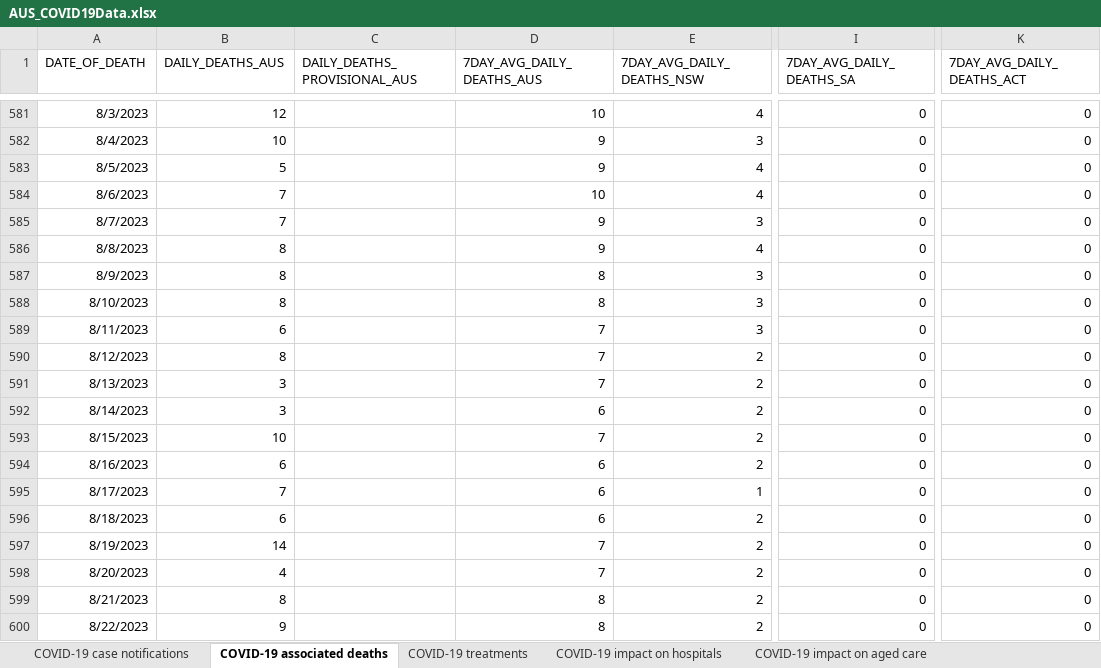
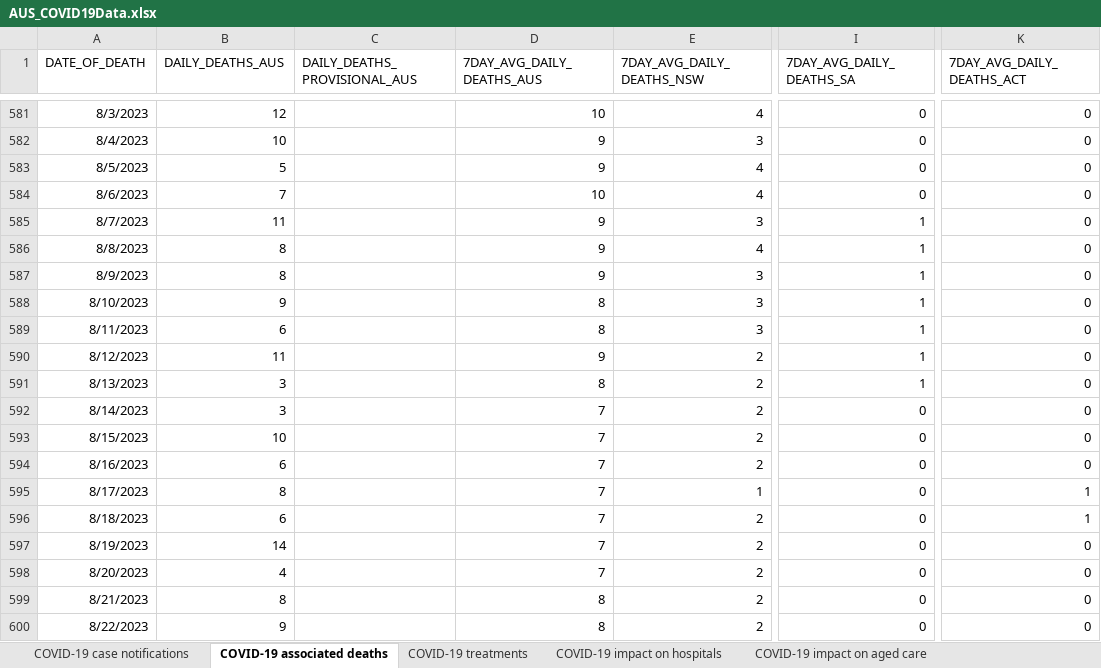
Before and after one commit to dbRaevn/covid19, an Excel workbook: pandemic/AUS_COVID19Data.xlsx, sheet COVID-19 associated deaths, drawn as a sheet; only a part is shown, gaps mark what is left out; values as stored, in another font and other column widths than the file's, no borders; the diff covers the shown part only; the diff names each change by its address in the sheet, - before the commit and + after, or states it on an @@ line.

Commit message:
Update AUS_COVID19Data.xlsx

```diff
--- a/pandemic/AUS_COVID19Data.xlsx (sheet COVID-19 associated deaths)
+++ b/pandemic/AUS_COVID19Data.xlsx (sheet COVID-19 associated deaths)
-B585 (DAILY_DEATHS_AUS): 7
+B585 (DAILY_DEATHS_AUS): 11
-I585:I591 (7DAY_AVG_DAILY_DEATHS_SA): 0
+I585:I591 (7DAY_AVG_DAILY_DEATHS_SA): 1
-D587 (7DAY_AVG_DAILY_DEATHS_AUS): 8
+D587 (7DAY_AVG_DAILY_DEATHS_AUS): 9
-B588 (DAILY_DEATHS_AUS): 8
+B588 (DAILY_DEATHS_AUS): 9
-D589 (7DAY_AVG_DAILY_DEATHS_AUS): 7
+D589 (7DAY_AVG_DAILY_DEATHS_AUS): 8
-B590 (DAILY_DEATHS_AUS): 8
+B590 (DAILY_DEATHS_AUS): 11
-D590 (7DAY_AVG_DAILY_DEATHS_AUS): 7
+D590 (7DAY_AVG_DAILY_DEATHS_AUS): 9
-D591 (7DAY_AVG_DAILY_DEATHS_AUS): 7
+D591 (7DAY_AVG_DAILY_DEATHS_AUS): 8
-D592 (7DAY_AVG_DAILY_DEATHS_AUS): 6
+D592 (7DAY_AVG_DAILY_DEATHS_AUS): 7
-D594:D596 (7DAY_AVG_DAILY_DEATHS_AUS): 6
+D594:D596 (7DAY_AVG_DAILY_DEATHS_AUS): 7
-B595 (DAILY_DEATHS_AUS): 7
+B595 (DAILY_DEATHS_AUS): 8
-K595:K596 (7DAY_AVG_DAILY_DEATHS_ACT): 0
+K595:K596 (7DAY_AVG_DAILY_DEATHS_ACT): 1
```
Also changed, not shown: 14 added rows, 7 removed rows and 96 edited cells elsewhere in this sheet, sheet COVID-19 vaccine booster doses, sheet COVID-19 impact on aged care, sheet COVID-19 impact on hospitals, sheet COVID-19 case notifications, sheet COVID-19 treatments, sheet Data Sources and Notes.
